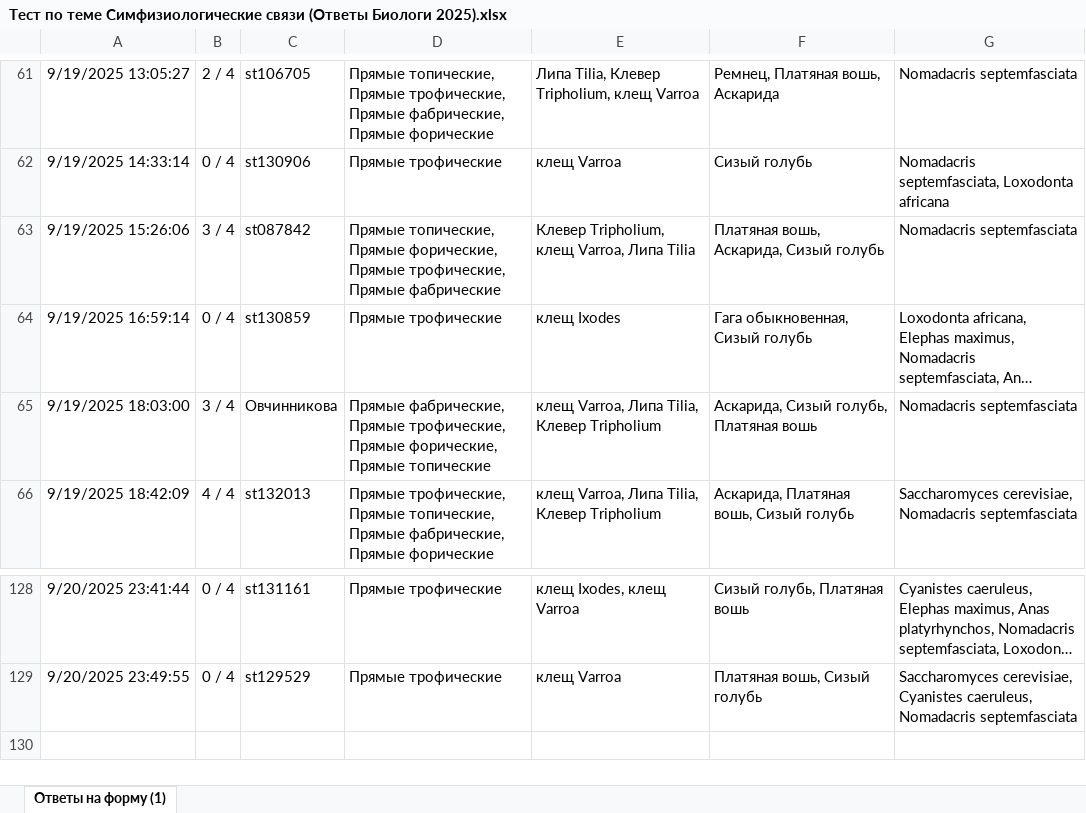
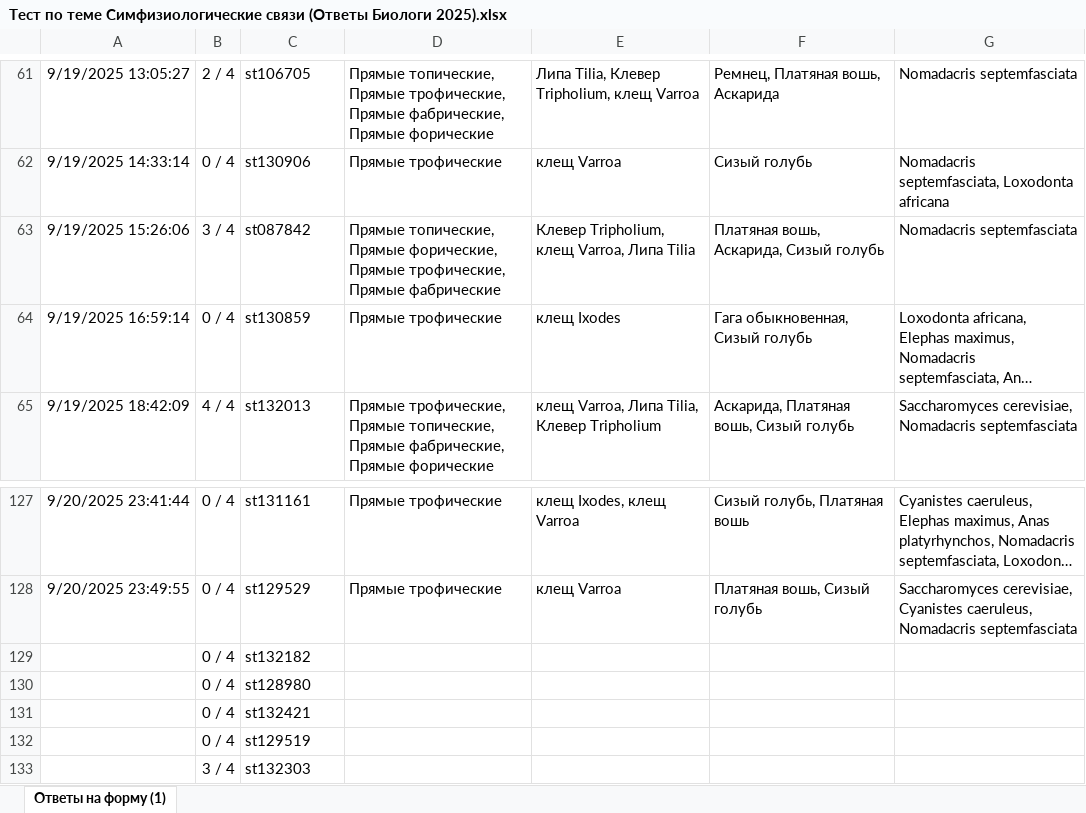
Before and after one commit to polydora/General-ecology, an Excel workbook: data/Тест по теме Симфизиологические связи (Ответы Биологи 2025).xlsx, sheet Ответы на форму (1), drawn as a sheet; only a part is shown, gaps mark what is left out; long unchanged cells end in …; values as stored, in another font and other column widths than the file's, no borders; table styles not drawn; removed rows and columns are numbered as before the commit, all else as after; the diff names each change by its address in the sheet, - before the commit and + after, or states it on an @@ line.

```diff
--- a/data/Тест по теме Симфизиологические связи (Ответы Биологи 2025).xlsx (sheet Ответы на форму (1))
+++ b/data/Тест по теме Симфизиологические связи (Ответы Биологи 2025).xlsx (sheet Ответы на форму (1))
-row 65: 9/19/2025 18:03:00 | 3 / 4 | Овчинникова | Прямые фабрические, Прямые трофические, Прямые форические, Прямые топические | клещ Varroa, Липа Tilia, Клевер Tripholium | Аскарида, Сизый голубь, Платяная вошь | Nomadacris septemfasciata
+row 129:  | 0 / 4 | st132182
+row 130:  | 0 / 4 | st128980
+row 131:  | 0 / 4 | st132421
+row 132:  | 0 / 4 | st129519
+row 133:  | 3 / 4 | st132303
```
Also changed, not shown: data/Тест по теме Взаимоотношения организмов (Ответы Биологи 2025).xlsx, data/Тест по теме Динамика популяций (Ответы Биологи 2025).xlsx, 6 other files.
